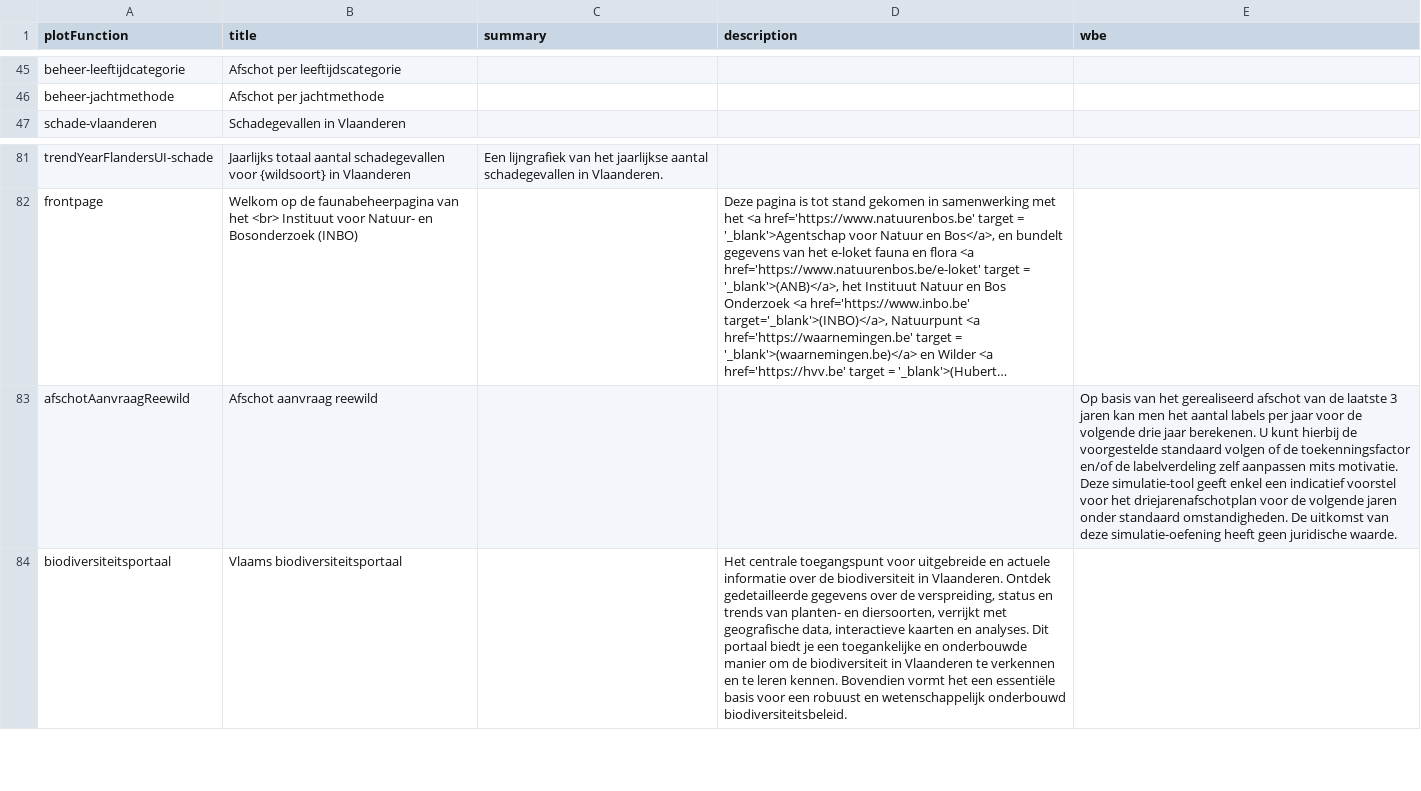
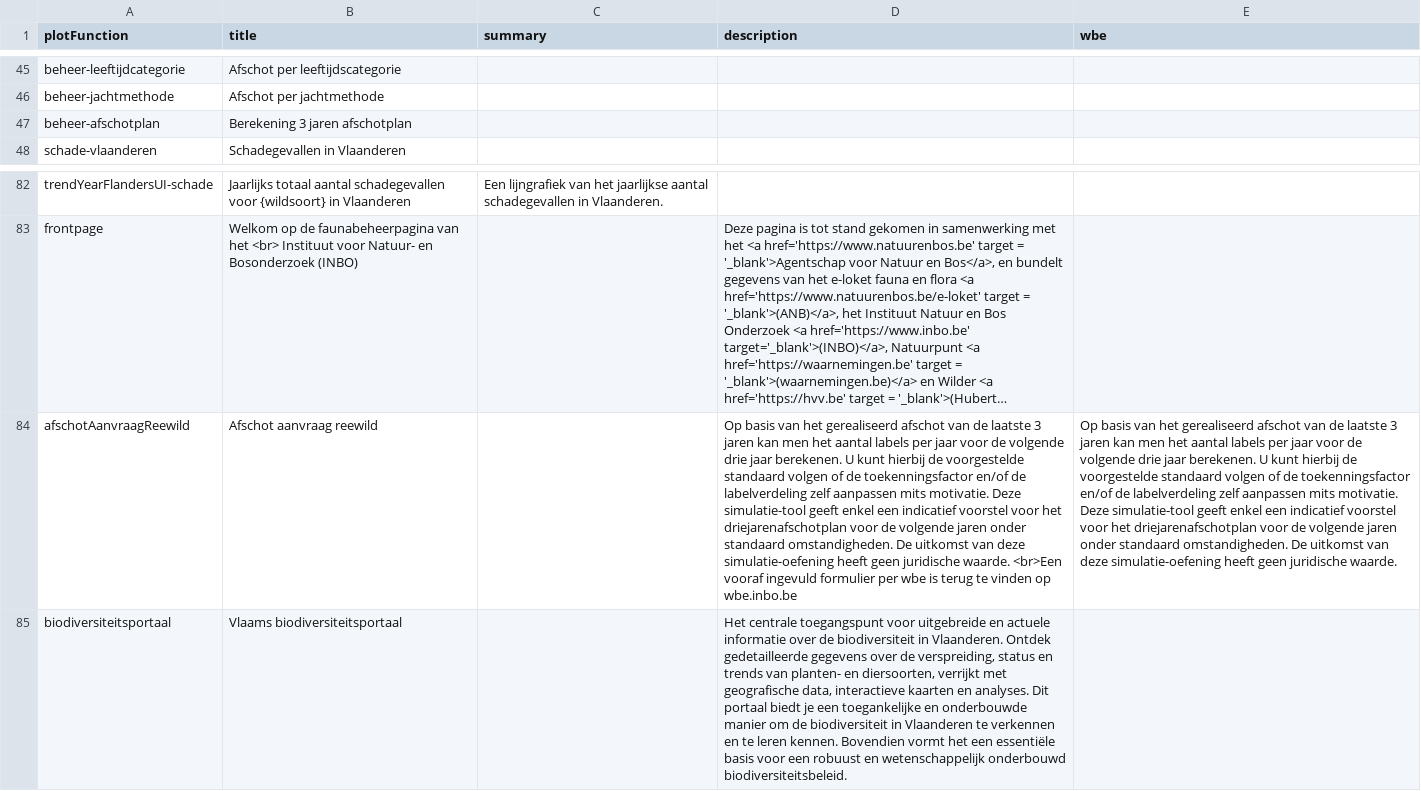
Before and after one commit to inbo/reporting-rshiny-grofwildjacht, a CSV file: reporting-grofwild/inst/extdata/uiText.csv, drawn as a sheet; only a part is shown, gaps mark what is left out; long unchanged cells end in …; addresses are those after the commit; the diff names each change by its address in the sheet, - before the commit and + after, or states it on an @@ line.

Commit message:
feat #622 - Reewild tool on public page

```diff
--- a/reporting-grofwild/inst/extdata/uiText.csv
+++ b/reporting-grofwild/inst/extdata/uiText.csv
+row 47: beheer-afschotplan | Berekening 3 jaren afschotplan
-D84 (description): (empty)
+D84 (description): Op basis van het gerealiseerd afschot van de laatste 3 jaren kan men het aantal labels per jaar voor de volgende drie jaar berekenen. U kunt hierbij de voorgestelde standaard volgen of de toekenningsfactor en/of de labelverdeling zelf aanpassen mits motivatie. Deze simulatie-tool geeft enkel een indicatief voorstel voor het driejarenafschotplan voor de volgende jaren onder standaard omstandigheden. De uitkomst van deze simulatie-oefening heeft geen juridische waarde. <br>Een vooraf ingevuld formulier per wbe is terug te vinden op wbe.inbo.be
```
Also changed, not shown: 5 other files.
